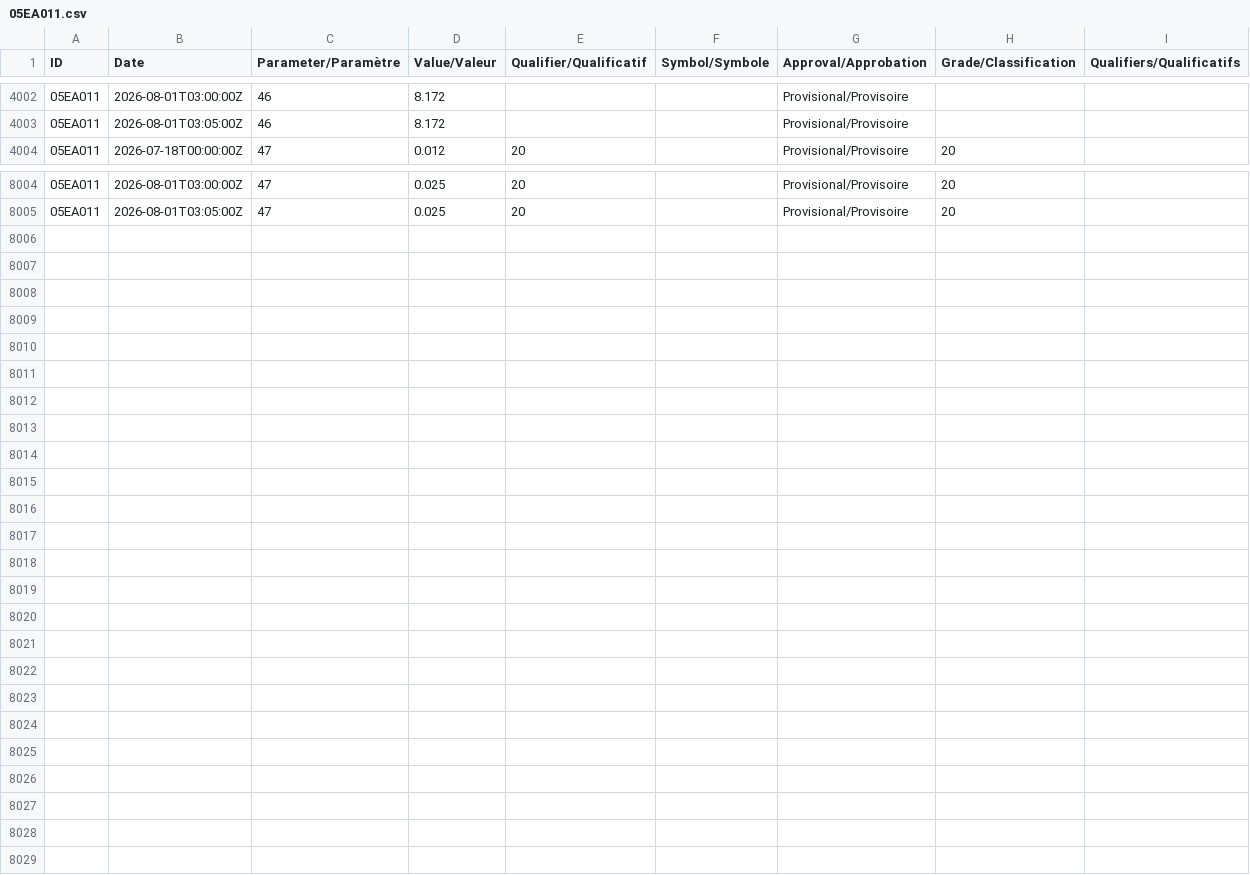
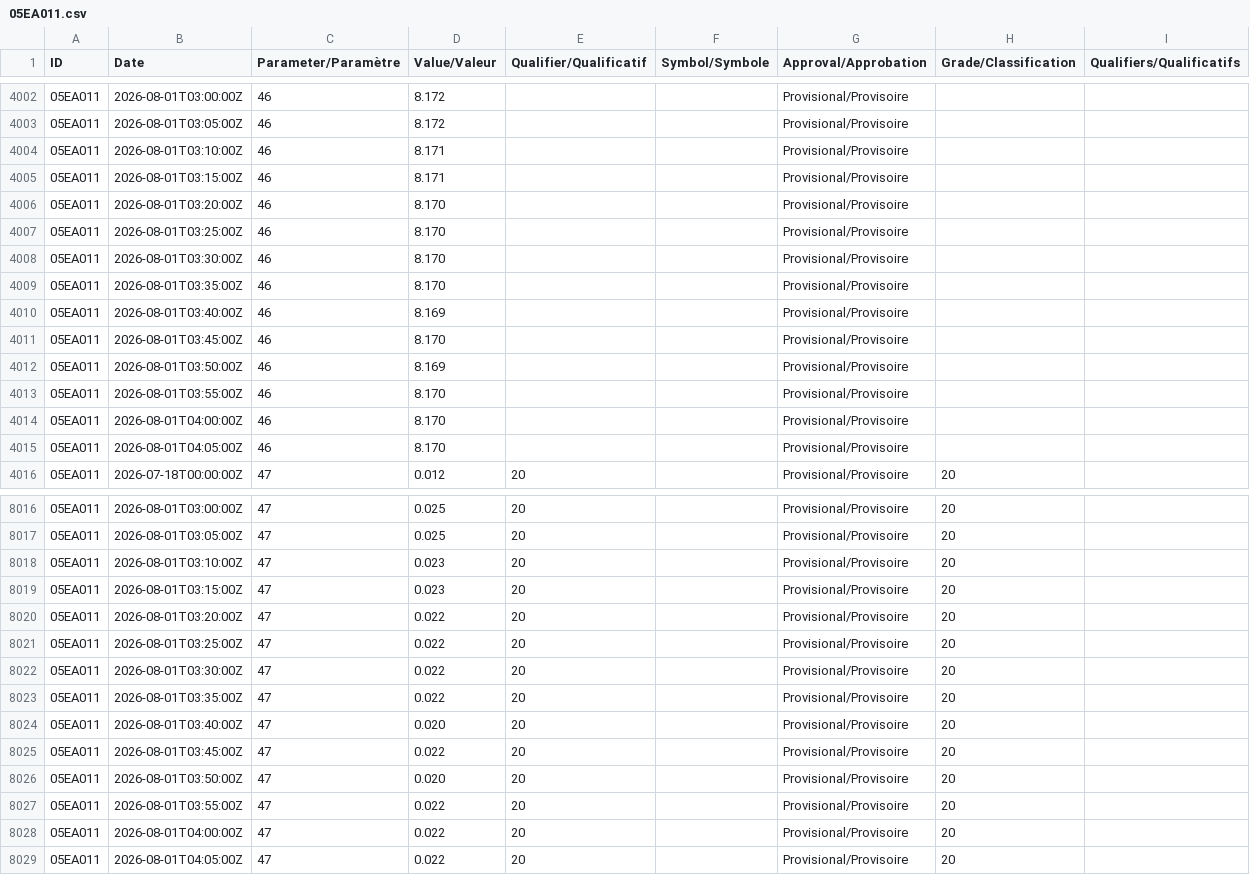
Before and after one commit to stevester-codes/sturgeon-river-hydrology, a CSV file: output/latest/raw/wateroffice/05EA011.csv, drawn as a sheet; only a part is shown, gaps mark what is left out.

```diff
--- a/output/latest/raw/wateroffice/05EA011.csv
+++ b/output/latest/raw/wateroffice/05EA011.csv
@@ -4003,2 +4003,14 @@
 05EA011,2026-08-01T03:05:00Z,46,8.172,,,Provisional/Provisoire,,
+05EA011,2026-08-01T03:10:00Z,46,8.171,,,Provisional/Provisoire,,
+05EA011,2026-08-01T03:15:00Z,46,8.171,,,Provisional/Provisoire,,
+05EA011,2026-08-01T03:20:00Z,46,8.170,,,Provisional/Provisoire,,
+05EA011,2026-08-01T03:25:00Z,46,8.170,,,Provisional/Provisoire,,
+05EA011,2026-08-01T03:30:00Z,46,8.170,,,Provisional/Provisoire,,
+05EA011,2026-08-01T03:35:00Z,46,8.170,,,Provisional/Provisoire,,
+05EA011,2026-08-01T03:40:00Z,46,8.169,,,Provisional/Provisoire,,
+05EA011,2026-08-01T03:45:00Z,46,8.170,,,Provisional/Provisoire,,
+05EA011,2026-08-01T03:50:00Z,46,8.169,,,Provisional/Provisoire,,
+05EA011,2026-08-01T03:55:00Z,46,8.170,,,Provisional/Provisoire,,
+05EA011,2026-08-01T04:00:00Z,46,8.170,,,Provisional/Provisoire,,
+05EA011,2026-08-01T04:05:00Z,46,8.170,,,Provisional/Provisoire,,
 05EA011,2026-07-18T00:00:00Z,47,0.012,20,,Provisional/Provisoire,20,
@@ -8005 +8017,13 @@
 05EA011,2026-08-01T03:05:00Z,47,0.025,20,,Provisional/Provisoire,20,
+05EA011,2026-08-01T03:10:00Z,47,0.023,20,,Provisional/Provisoire,20,
+05EA011,2026-08-01T03:15:00Z,47,0.023,20,,Provisional/Provisoire,20,
+05EA011,2026-08-01T03:20:00Z,47,0.022,20,,Provisional/Provisoire,20,
+05EA011,2026-08-01T03:25:00Z,47,0.022,20,,Provisional/Provisoire,20,
+05EA011,2026-08-01T03:30:00Z,47,0.022,20,,Provisional/Provisoire,20,
+05EA011,2026-08-01T03:35:00Z,47,0.022,20,,Provisional/Provisoire,20,
+05EA011,2026-08-01T03:40:00Z,47,0.020,20,,Provisional/Provisoire,20,
+05EA011,2026-08-01T03:45:00Z,47,0.022,20,,Provisional/Provisoire,20,
+05EA011,2026-08-01T03:50:00Z,47,0.020,20,,Provisional/Provisoire,20,
+05EA011,2026-08-01T03:55:00Z,47,0.022,20,,Provisional/Provisoire,20,
+05EA011,2026-08-01T04:00:00Z,47,0.022,20,,Provisional/Provisoire,20,
+05EA011,2026-08-01T04:05:00Z,47,0.022,20,,Provisional/Provisoire,20,
```
Also changed, not shown: output/latest/raw/wateroffice/05EA001.csv, output/latest/raw/wateroffice/05EA002.csv, 23 other files.
